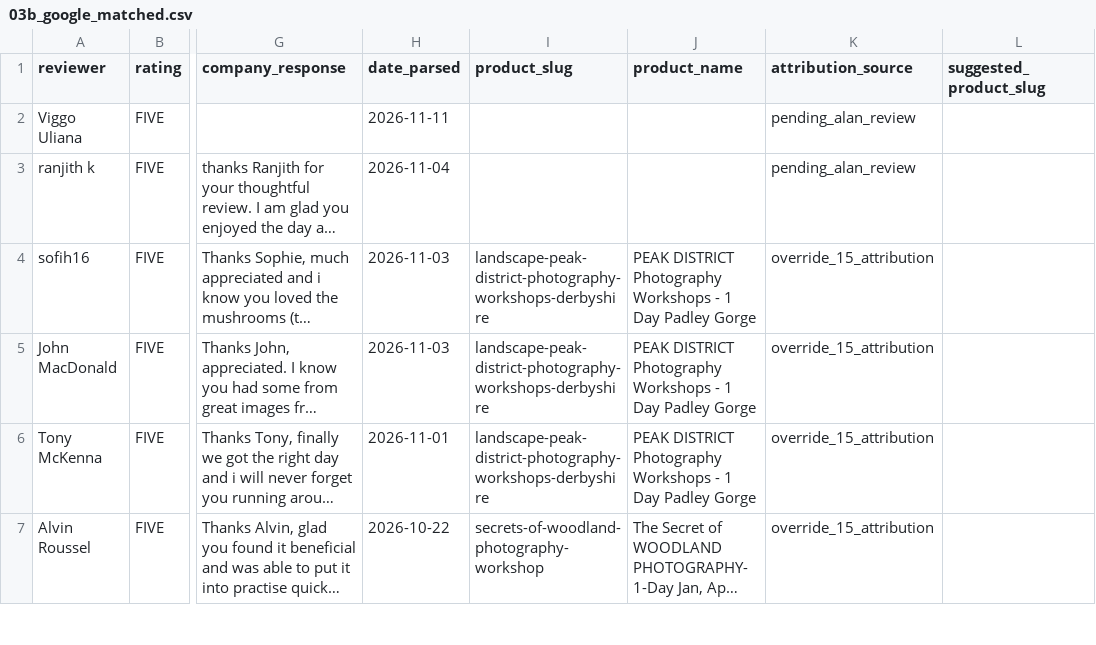
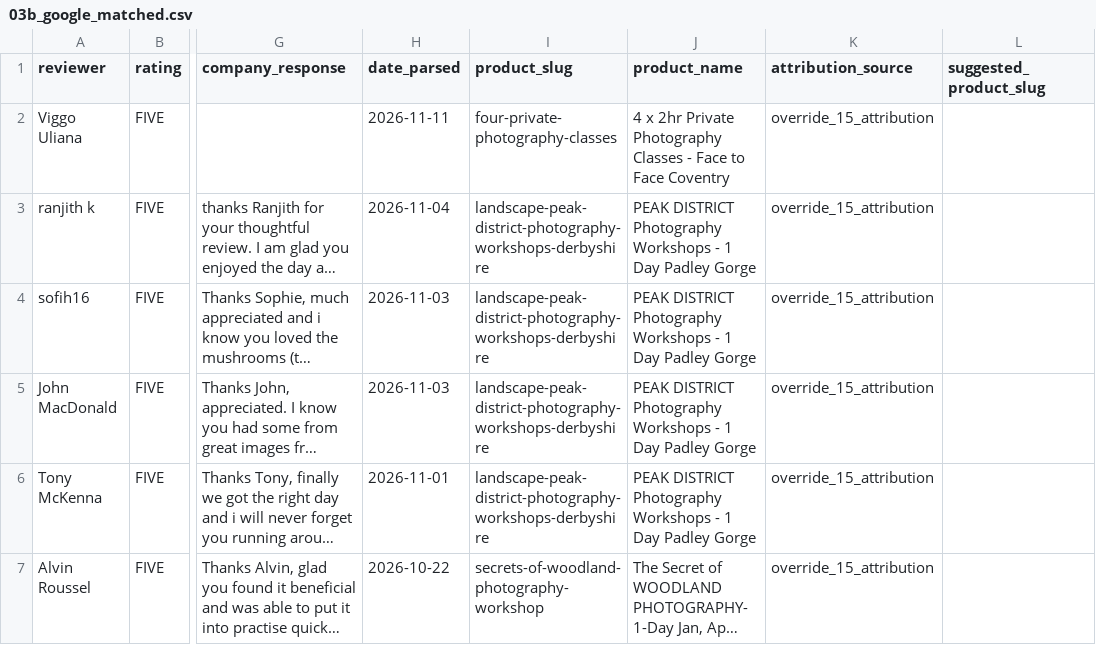
Before and after one commit to alanranger/alan-shared-resources, a CSV file: csv processed/03b_google_matched.csv, drawn as a sheet; only a part is shown, gaps mark what is left out; long unchanged cells end in …; the diff names each change by its address in the sheet, - before the commit and + after, or states it on an @@ line.

```diff
--- a/csv processed/03b_google_matched.csv
+++ b/csv processed/03b_google_matched.csv
-I2 (product_slug): (empty)
+I2 (product_slug): four-private-photography-classes
-J2 (product_name): (empty)
+J2 (product_name): 4 x 2hr Private Photography Classes - Face to Face Coventry
-K2:K3 (attribution_source): pending_alan_review
+K2:K3 (attribution_source): override_15_attribution
-I3 (product_slug): (empty)
+I3 (product_slug): landscape-peak-district-photography-workshops-derbyshire
-J3 (product_name): (empty)
+J3 (product_name): PEAK DISTRICT Photography Workshops - 1 Day Padley Gorge
```
Also changed, not shown: csv processed/03 – combined_product_reviews.csv, 1 other file.
